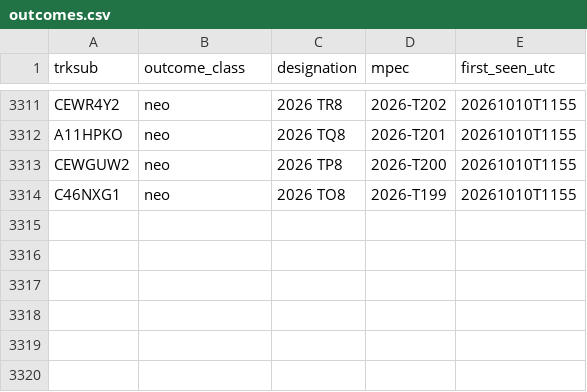
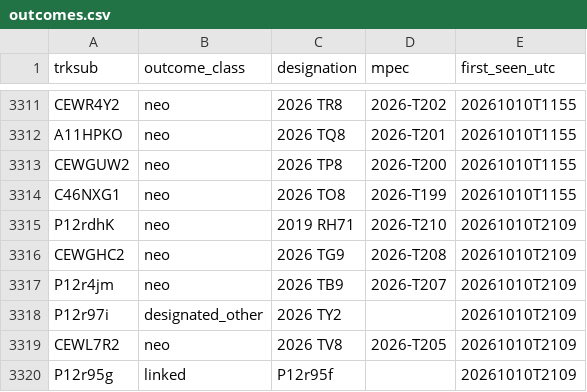
Before and after one commit to LeahS-blip/Planetary-Defense-Spacesift, a CSV file: data/capture/outcomes.csv, drawn as a sheet; only a part is shown, gaps mark what is left out; the diff names each change by its address in the sheet, - before the commit and + after, or states it on an @@ line.

```diff
--- a/data/capture/outcomes.csv
+++ b/data/capture/outcomes.csv
+row 3315: P12rdhK | neo | 2019 RH71 | 2026-T210 | 20261010T2109
+row 3316: CEWGHC2 | neo | 2026 TG9 | 2026-T208 | 20261010T2109
+row 3317: P12r4jm | neo | 2026 TB9 | 2026-T207 | 20261010T2109
+row 3318: P12r97i | designated_other | 2026 TY2 |  | 20261010T2109
+row 3319: CEWL7R2 | neo | 2026 TV8 | 2026-T205 | 20261010T2109
+row 3320: P12r95g | linked | P12r95f |  | 20261010T2109
```
Also changed, not shown: outputs/daily_vetting.csv, 10 other files.
